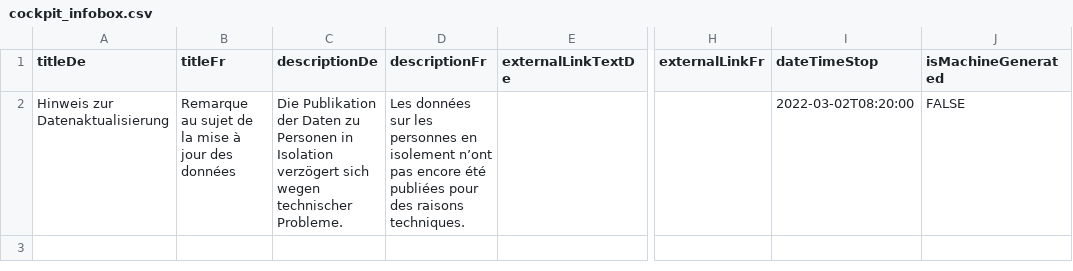
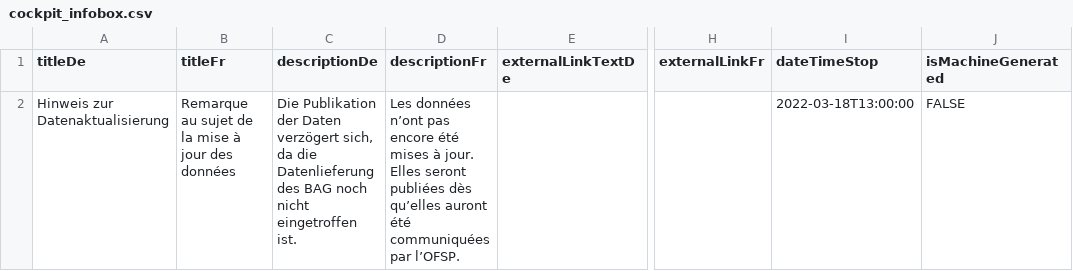
Before and after one commit to openDataBE/StatusNotification, a CSV file: cockpit_infobox.csv, drawn as a sheet; only a part is shown, gaps mark what is left out; the diff names each change by its address in the sheet, - before the commit and + after, or states it on an @@ line.

Commit message:
Update cockpit_infobox.csv

```diff
--- a/cockpit_infobox.csv
+++ b/cockpit_infobox.csv
-C2 (descriptionDe): …der Daten zu Personen in Isolation verzögert sich wegen technischer Probleme.
+C2 (descriptionDe): …der Daten verzögert sich, da die Datenlieferung des BAG noch nicht eingetroffen ist.
-D2 (descriptionFr): Les données sur les personnes en isolement n’ont pas encore été publiées pour des raisons techniques.
+D2 (descriptionFr): Les données n’ont pas encore été mises à jour. Elles seront publiées dès qu’elles auront été communiquées par l’OFSP.
-I2 (dateTimeStop): 2022-03-02T08:20:00
+I2 (dateTimeStop): 2022-03-18T13:00:00
```
